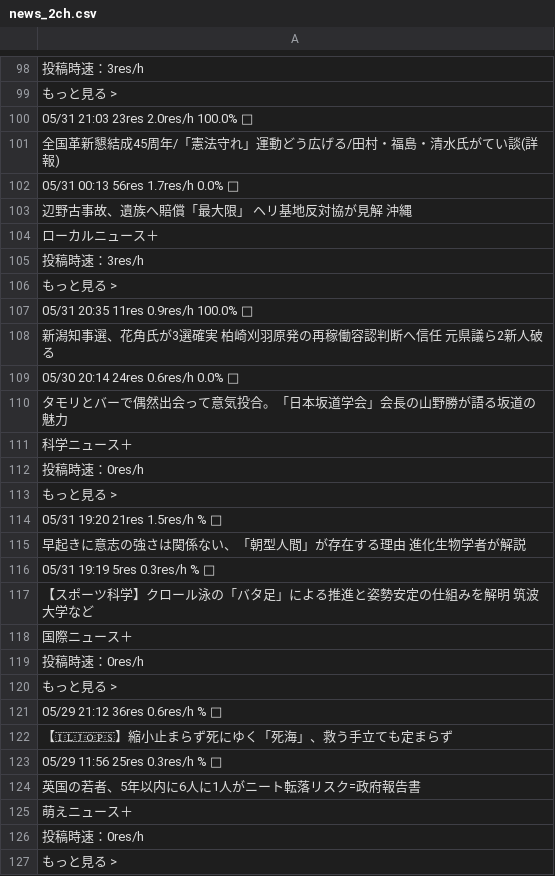
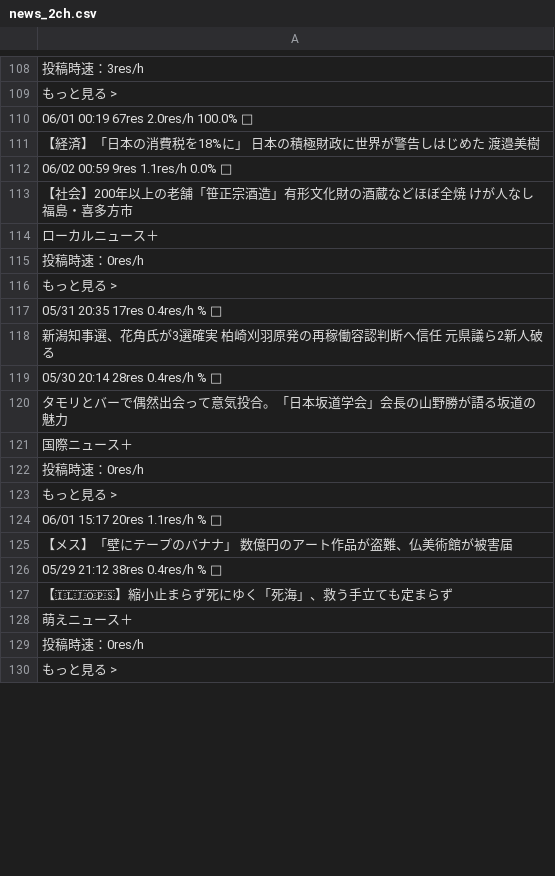
Before and after one commit to keroppa88/news, a CSV file: news_2ch.csv, drawn as a sheet; only a part is shown, gaps mark what is left out; the diff covers the shown part only.

```diff
--- a/news_2ch.csv
+++ b/news_2ch.csv
@@ -99,20 +109,13 @@
 "もっと見る >"
-"05/31 21:03 23res 2.0res/h 100.0% □"
-"全国革新懇結成45周年/「憲法守れ」運動どう広げる/田村・福島・清水氏がてい談(詳報) "
-"05/31 00:13 56res 1.7res/h 0.0% □"
-"辺野古事故、遺族へ賠償「最大限」 ヘリ基地反対協が見解 沖縄"
+"06/01 00:19 67res 2.0res/h 100.0% □"
+"【経済】「日本の消費税を18%に」 日本の積極財政に世界が警告しはじめた 渡邉美樹"
+"06/02 00:59 9res 1.1res/h 0.0% □"
+"【社会】200年以上の老舗「笹正宗酒造」有形文化財の酒蔵などほぼ全焼 けが人なし 福島・喜多方市 "
 "ローカルニュース＋"
-"投稿時速：3res/h"
-"もっと見る >"
-"05/31 20:35 11res 0.9res/h 100.0% □"
-"新潟知事選、花角氏が3選確実 柏崎刈羽原発の再稼働容認判断へ信任 元県議ら2新人破る"
-"05/30 20:14 24res 0.6res/h 0.0% □"
-"タモリとバーで偶然出会って意気投合。「日本坂道学会」会長の山野勝が語る坂道の魅力 "
-"科学ニュース＋"
 "投稿時速：0res/h"
 "もっと見る >"
-"05/31 19:20 21res 1.5res/h % □"
-"早起きに意志の強さは関係ない、「朝型人間」が存在する理由 進化生物学者が解説 "
-"05/31 19:19 5res 0.3res/h % □"
-"【スポーツ科学】クロール泳の「バタ足」による推進と姿勢安定の仕組みを解明 筑波大学など "
+"05/31 20:35 17res 0.4res/h % □"
+"新潟知事選、花角氏が3選確実 柏崎刈羽原発の再稼働容認判断へ信任 元県議ら2新人破る"
+"05/30 20:14 28res 0.4res/h % □"
+"タモリとバーで偶然出会って意気投合。「日本坂道学会」会長の山野勝が語る坂道の魅力 "
 "国際ニュース＋"
@@ -120,6 +123,6 @@
 "もっと見る >"
-"05/29 21:12 36res 0.6res/h % □"
+"06/01 15:17 20res 1.1res/h % □"
+"【メス】「壁にテープのバナナ」 数億円のアート作品が盗難、仏美術館が被害届 "
+"05/29 21:12 38res 0.4res/h % □"
 "【🇮🇱🇯🇴🇵🇸】縮小止まらず死にゆく「死海」、救う手立ても定まらず "
-"05/29 11:56 25res 0.3res/h % □"
-"英国の若者、5年以内に6人に1人がニート転落リスク=政府報告書"
 "萌えニュース＋"
```
Also changed, not shown: 14 added rows, 14 removed rows, 1 moved row and 96 edited cells elsewhere in this file, news.csv, news_ai.csv, 11 other files.
